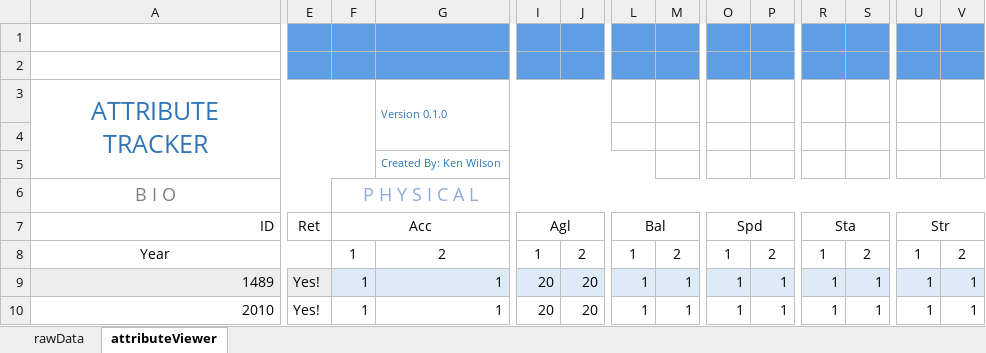
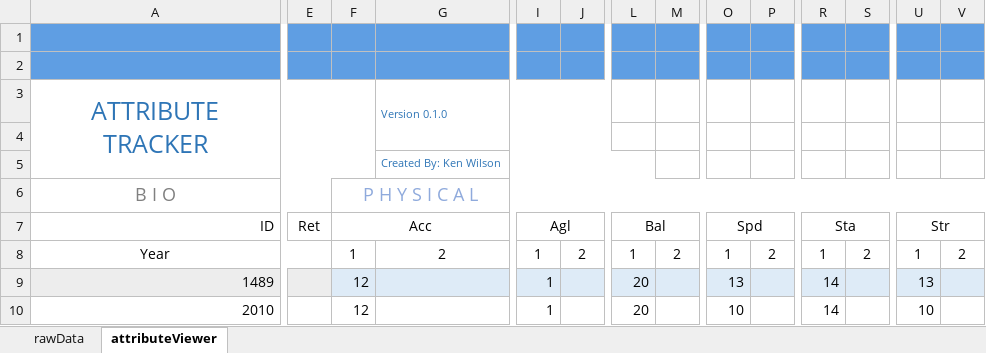
Before and after one commit to kwils92/attributeTracker_ehm, an Excel workbook: EHM Attribute Tracker/attributeTracker.xlsm, sheet attributeViewer, drawn as a sheet; only a part is shown, gaps mark what is left out; values as stored, in another font and other column widths than the file's, no borders; charts and pictures and conditional formats not drawn; the diff covers the shown part only; the diff names each change by its address in the sheet, - before the commit and + after, or states it on an @@ line.

Commit message:
Add files via upload
* Finished Help Menu
* Added Dynamic Menu-Enable button
* Added tutorial access button
* Updated Help Menu info
* Fixed Show All Bug
--------------------->
* Need to decide on literal or relative paths for sheet names
* Need to ensure cell colour to hide menu boolean

```diff
--- a/EHM Attribute Tracker/attributeTracker.xlsm (sheet attributeViewer)
+++ b/EHM Attribute Tracker/attributeTracker.xlsm (sheet attributeViewer)
-A1 fill: none
+A1 fill: #5F9EE3
-A2 fill: none
+A2 fill: #5F9EE3
-E9:E10 (Ret): Yes!
+E9:E10 (Ret): (empty)
-F9:F10 (Acc): 1
+F9:F10 (Acc): 12
-G9:G10: 1
+G9:G10: (empty)
-I9:I10 (Agl): 20
+I9:I10 (Agl): 1
-J9:J10: 20
+J9:J10: (empty)
-L9:L10 (Bal): 1
+L9:L10 (Bal): 20
-M9:M10: 1
+M9:M10: (empty)
-O9 (Spd): 1
+O9 (Spd): 13
-P9:P10: 1
+P9:P10: (empty)
-R9:R10 (Sta): 1
+R9:R10 (Sta): 14
-S9:S10: 1
+S9:S10: (empty)
-U9 (Str): 1
+U9 (Str): 13
-V9:V10: 1
+V9:V10: (empty)
-O10 (Spd): 1
+O10 (Spd): 10
-U10 (Str): 1
+U10 (Str): 10
```
Also changed, not shown: 1 added row, 1 removed row, 692 edited cells and cell formats elsewhere in this sheet, sheet rawData, charts or pictures, 1 other file.
